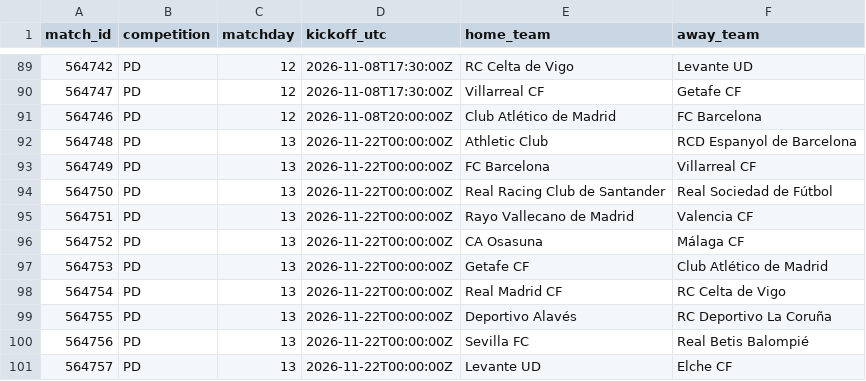
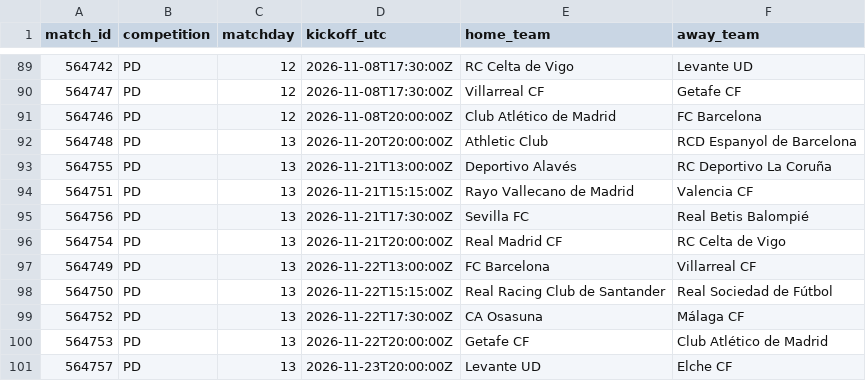
Before and after one commit to GabDestal/data_storage_football_scraper, a CSV file: data/reference/matches.csv, drawn as a sheet; only a part is shown, gaps mark what is left out.

```diff
--- a/data/reference/matches.csv
+++ b/data/reference/matches.csv
@@ -91,11 +91,11 @@
 564746,PD,12,2026-11-08T20:00:00Z,Club Atlético de Madrid,FC Barcelona
-564748,PD,13,2026-11-22T00:00:00Z,Athletic Club,RCD Espanyol de Barcelona
-564749,PD,13,2026-11-22T00:00:00Z,FC Barcelona,Villarreal CF
-564750,PD,13,2026-11-22T00:00:00Z,Real Racing Club de Santander,Real Sociedad de Fútbol
-564751,PD,13,2026-11-22T00:00:00Z,Rayo Vallecano de Madrid,Valencia CF
-564752,PD,13,2026-11-22T00:00:00Z,CA Osasuna,Málaga CF
-564753,PD,13,2026-11-22T00:00:00Z,Getafe CF,Club Atlético de Madrid
-564754,PD,13,2026-11-22T00:00:00Z,Real Madrid CF,RC Celta de Vigo
-564755,PD,13,2026-11-22T00:00:00Z,Deportivo Alavés,RC Deportivo La Coruña
-564756,PD,13,2026-11-22T00:00:00Z,Sevilla FC,Real Betis Balompié
-564757,PD,13,2026-11-22T00:00:00Z,Levante UD,Elche CF
+564748,PD,13,2026-11-20T20:00:00Z,Athletic Club,RCD Espanyol de Barcelona
+564755,PD,13,2026-11-21T13:00:00Z,Deportivo Alavés,RC Deportivo La Coruña
+564751,PD,13,2026-11-21T15:15:00Z,Rayo Vallecano de Madrid,Valencia CF
+564756,PD,13,2026-11-21T17:30:00Z,Sevilla FC,Real Betis Balompié
+564754,PD,13,2026-11-21T20:00:00Z,Real Madrid CF,RC Celta de Vigo
+564749,PD,13,2026-11-22T13:00:00Z,FC Barcelona,Villarreal CF
+564750,PD,13,2026-11-22T15:15:00Z,Real Racing Club de Santander,Real Sociedad de Fútbol
+564752,PD,13,2026-11-22T17:30:00Z,CA Osasuna,Málaga CF
+564753,PD,13,2026-11-22T20:00:00Z,Getafe CF,Club Atlético de Madrid
+564757,PD,13,2026-11-23T20:00:00Z,Levante UD,Elche CF
```
Also changed, not shown: 5 other files.
